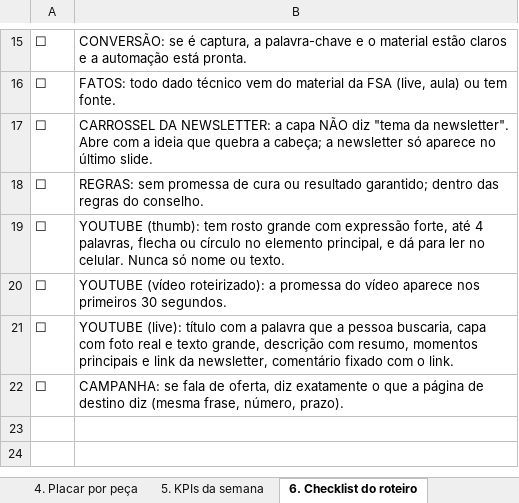
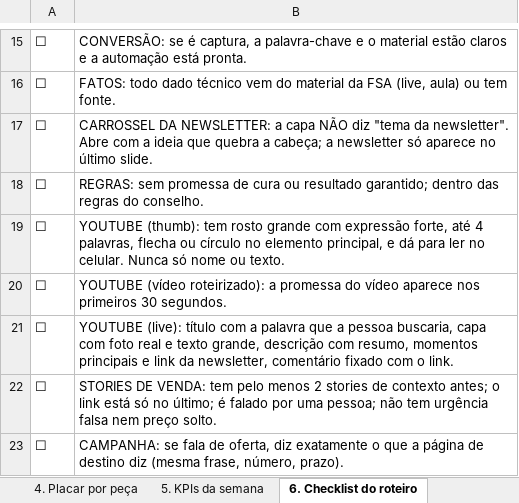
Before and after one commit to GiseleHedler/laboratorio-conteudo, an Excel workbook: fsa/conteudo-base/okr-conteudo-fsa.xlsx, sheet 6. Checklist do roteiro, drawn as a sheet; only a part is shown, gaps mark what is left out; values as stored, in another font and other column widths than the file's, no borders; the diff names each change by its address in the sheet, - before the commit and + after, or states it on an @@ line.

```diff
--- a/fsa/conteudo-base/okr-conteudo-fsa.xlsx (sheet 6. Checklist do roteiro)
+++ b/fsa/conteudo-base/okr-conteudo-fsa.xlsx (sheet 6. Checklist do roteiro)
+row 22: ☐ | STORIES DE VENDA: tem pelo menos 2 stories de contexto antes; o link está só no último; é falado por uma pessoa; não tem urgência falsa nem preço solto.
```
Also changed, not shown: sheet 1. Como funciona, other sheet tabs, 2 other files.
